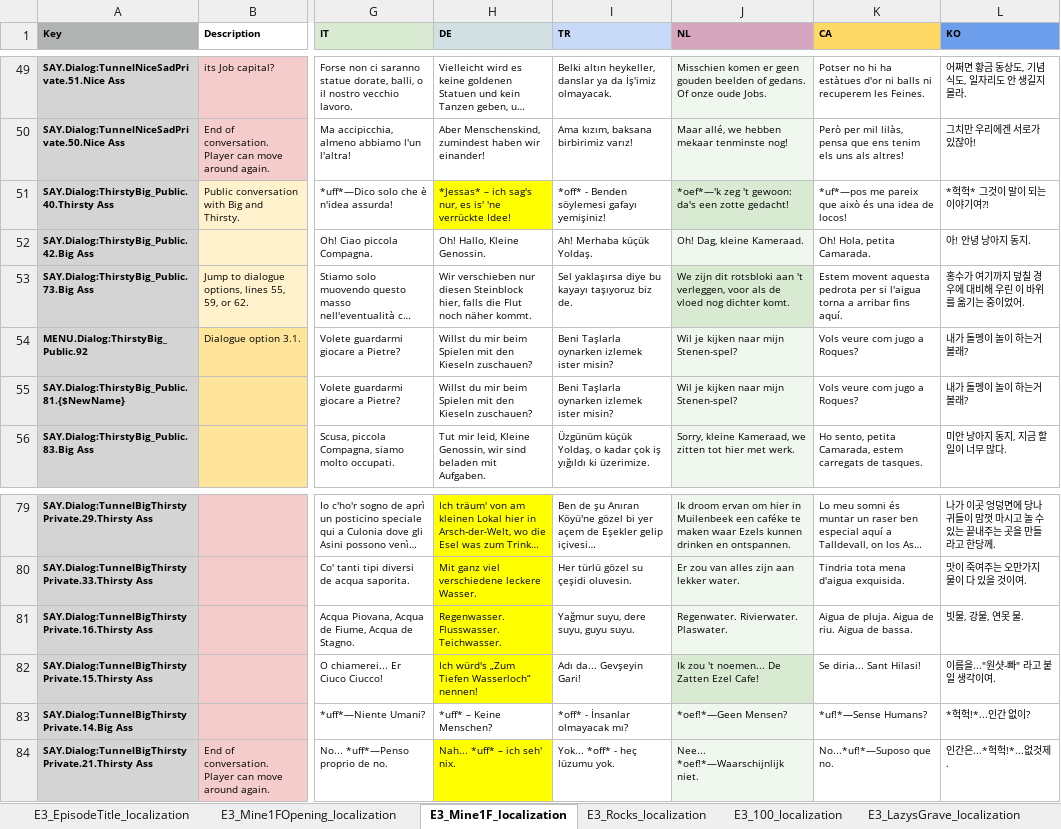
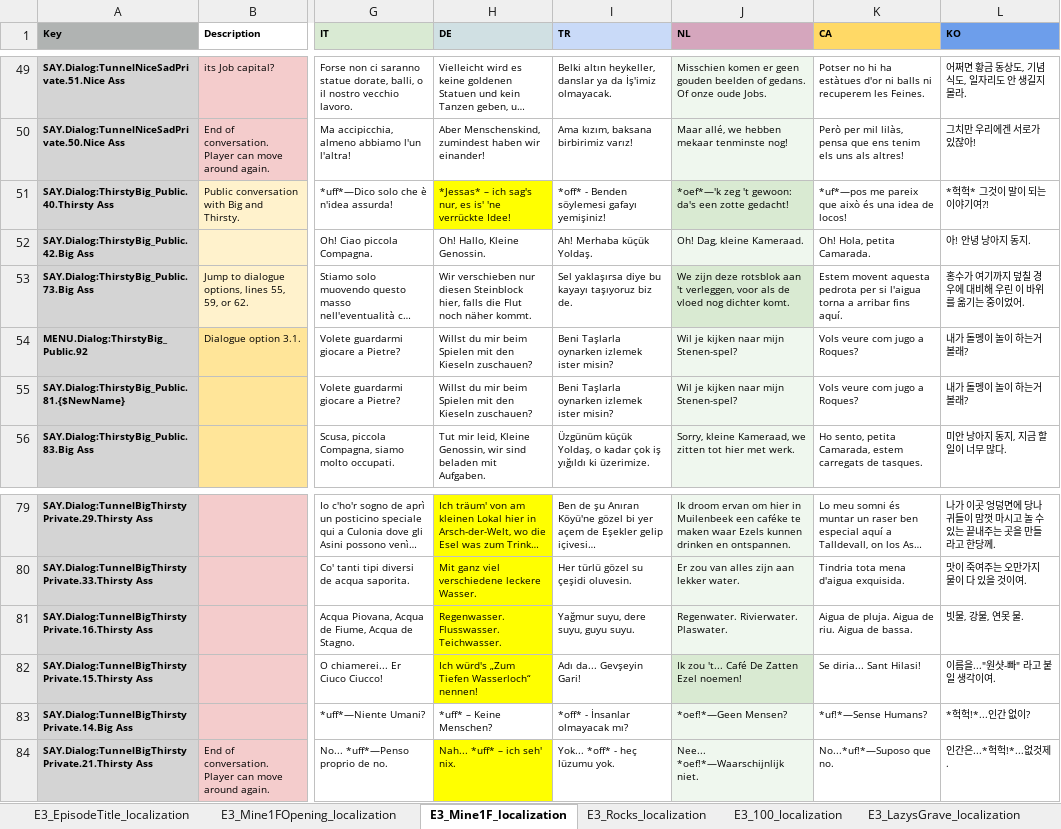
Before and after one commit to TomVDH/AM_FL_TRANS, an Excel workbook: excels/3_asses.masses_E3Proxy.xlsx, sheet E3_Mine1F_localization, drawn as a sheet; only a part is shown, gaps mark what is left out; long unchanged cells end in …; values as stored, in another font and other column widths than the file's, no borders; the diff names each change by its address in the sheet, - before the commit and + after, or states it on an @@ line.

```diff
--- a/excels/3_asses.masses_E3Proxy.xlsx (sheet E3_Mine1F_localization)
+++ b/excels/3_asses.masses_E3Proxy.xlsx (sheet E3_Mine1F_localization)
-J53 (NL): We zijn dit rotsbloki aan 't…
+J53 (NL): We zijn deze rotsblok aan 't…
-J82 (NL): Ik zou 't noemen... De Zatten Ezel Cafe!
+J82 (NL): Ik zou 't... Café De Zatten Ezel noemen!
```
Also changed, not shown: sheet E3_Mine1FOpening_localization, sheet E3_EpisodeTitle_localization, sheet E3_200_localization, excels/10_asses.masses_E10Proxy.xlsx, 5 other files.
